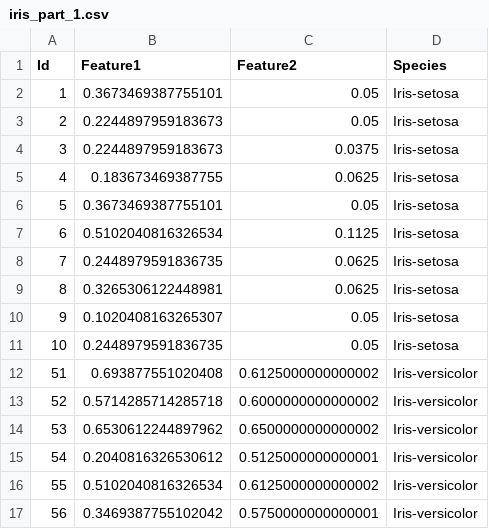
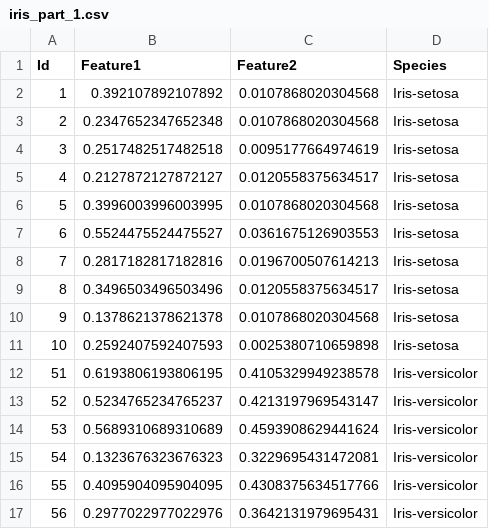
Before and after one commit to MacPhuPhong/ML, a CSV file: AI_02/iris_folder/folder_1/iris_part_1.csv, drawn as a sheet; only a part is shown; the diff covers the shown part only.

```diff
--- a/AI_02/iris_folder/folder_1/iris_part_1.csv
+++ b/AI_02/iris_folder/folder_1/iris_part_1.csv
@@ -1,17 +1,17 @@
 Id,Feature1,Feature2,Species
-1,0.3673469387755101,0.05,Iris-setosa
-2,0.2244897959183673,0.05,Iris-setosa
-3,0.2244897959183673,0.0375,Iris-setosa
-4,0.183673469387755,0.0625,Iris-setosa
-5,0.3673469387755101,0.05,Iris-setosa
-6,0.5102040816326534,0.1125,Iris-setosa
-7,0.2448979591836735,0.0625,Iris-setosa
-8,0.3265306122448981,0.0625,Iris-setosa
-9,0.1020408163265307,0.05,Iris-setosa
-10,0.2448979591836735,0.05,Iris-setosa
-51,0.693877551020408,0.6125000000000002,Iris-versicolor
-52,0.5714285714285718,0.6000000000000002,Iris-versicolor
-53,0.6530612244897962,0.6500000000000002,Iris-versicolor
-54,0.2040816326530612,0.5125000000000001,Iris-versicolor
-55,0.5102040816326534,0.6125000000000002,Iris-versicolor
-56,0.3469387755102042,0.5750000000000001,Iris-versicolor
+1,0.392107892107892,0.0107868020304568,Iris-setosa
+2,0.2347652347652348,0.0107868020304568,Iris-setosa
+3,0.2517482517482518,0.0095177664974619,Iris-setosa
+4,0.2127872127872127,0.0120558375634517,Iris-setosa
+5,0.3996003996003995,0.0107868020304568,Iris-setosa
+6,0.5524475524475527,0.0361675126903553,Iris-setosa
+7,0.2817182817182816,0.0196700507614213,Iris-setosa
+8,0.3496503496503496,0.0120558375634517,Iris-setosa
+9,0.1378621378621378,0.0107868020304568,Iris-setosa
+10,0.2592407592407593,0.0025380710659898,Iris-setosa
+51,0.6193806193806195,0.4105329949238578,Iris-versicolor
+52,0.5234765234765237,0.4213197969543147,Iris-versicolor
+53,0.5689310689310689,0.4593908629441624,Iris-versicolor
+54,0.1323676323676323,0.3229695431472081,Iris-versicolor
+55,0.4095904095904095,0.4308375634517766,Iris-versicolor
+56,0.2977022977022976,0.3642131979695431,Iris-versicolor
```
Also changed, not shown: 28 edited cells elsewhere in this file, AI_02/Iris_2features_normalized.csv, AI_02/iris_folder/folder_3/iris_part_3.csv, 10 other files.
